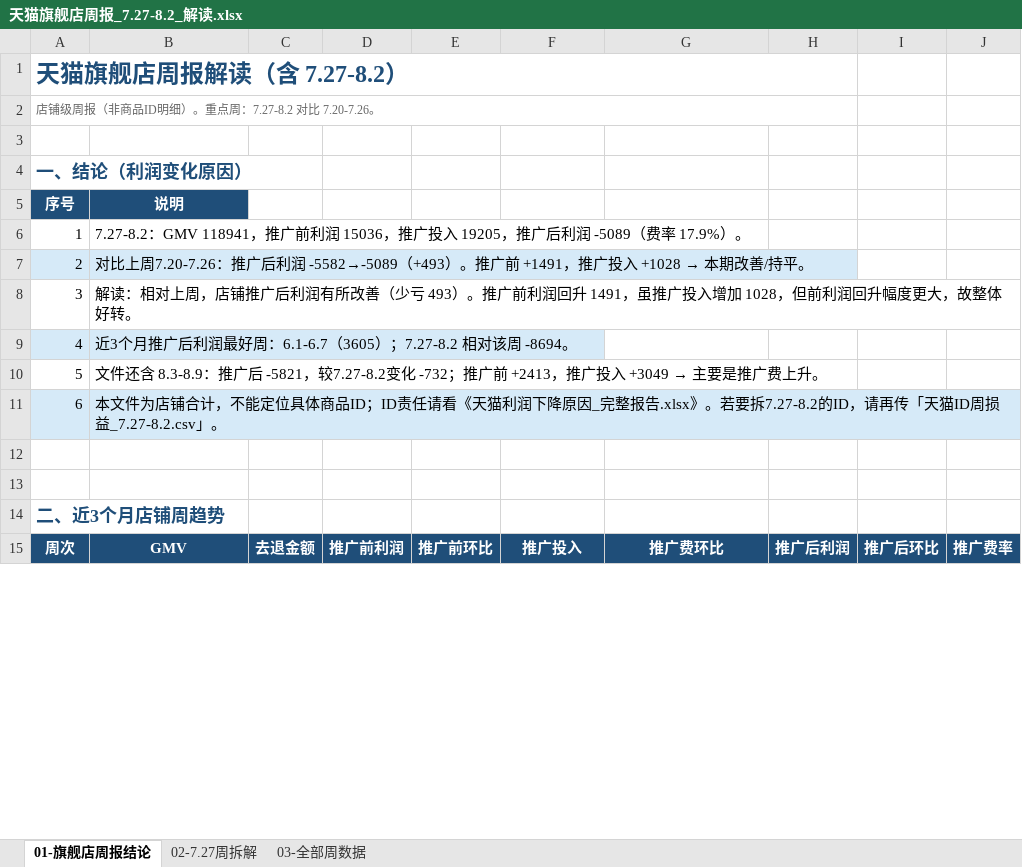
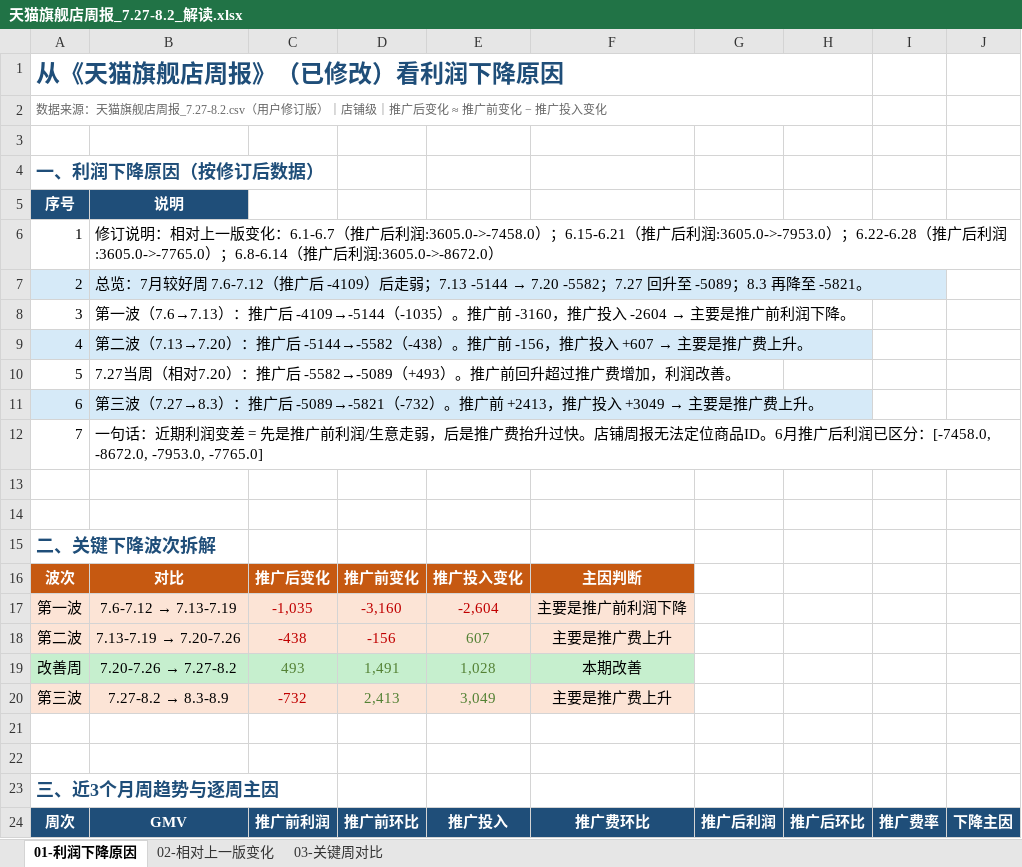
Before and after one commit to ghg131419-cloud/cursor, an Excel workbook: 天猫近3月数据_分析结果/天猫旗舰店周报_7.27-8.2_解读.xlsx, sheet 01-利润下降原因, drawn as a sheet; only a part is shown; values as stored, in another font and other column widths than the file's, no borders; charts and pictures not drawn; removed rows and columns are numbered as before the commit, all else as after; the diff covers the shown part only; the diff names each change by its address in the sheet, - before the commit and + after, or states it on an @@ line.

```diff
--- a/天猫近3月数据_分析结果/天猫旗舰店周报_7.27-8.2_解读.xlsx (sheet 01-利润下降原因)
+++ b/天猫近3月数据_分析结果/天猫旗舰店周报_7.27-8.2_解读.xlsx (sheet 01-利润下降原因)
-sheet tab: 01-旗舰店周报结论
+sheet tab: 01-利润下降原因
-sheet tab: 02-7.27周拆解
+sheet tab: 02-相对上一版变化
-sheet tab: 03-全部周数据
+sheet tab: 03-关键周对比
-column C, row 15: 去退金额
+column J, row 24: 下降主因
@@ column A renumbered between rows 1 and 23 @@
-A1:H1 merged
+A1:H1 merged
-A2:H2 merged
+A2:H2 merged
-B6: 7.27-8.2：GMV 118941，推广前利润 15036，推广投入 19205，推广后利润 -5089（费率 17.9%）。
+B6: 修订说明：相对上一版变化：6.1-6.7（推广后利润:3605.0->-7458.0）；6.15-6.21（推广后利润:3605.0->-7953.0）；6.22-6.28（推广后利润:3605.0->-7765.0）；6.8-6.14（推广后利润:3605.0->-8672.0）
@@ B7: 对比上周7.20-7.26：推广后利润 -5582→-5089（+493）。推广前 +1491，推广投入 +1028 → 本期改善/持平。 → 总览：7月较好周 7.6-7.12（推广后 -4109）后走弱；7.13 -5144 → 7.20 -5582；7.27 回升至 -5089；8.3 再降至 -5821。 @@
@@ B8: 解读：相对上周，店铺推广后利润有所改善（少亏 493）。推广前利润回升 1491，虽推广投入增加 1028，但前利润回升幅度更大，故整体好转。 → 第一波（7.6→7.13）：推广后 -4109→-5144（-1035）。推广前 -3160，推广投入 -2604 → 主要是推广前利润下降。 @@
@@ B9: 近3个月推广后利润最好周：6.1-6.7（3605）；7.27-8.2 相对该周 -8694。 → 第二波（7.13→7.20）：推广后 -5144→-5582（-438）。推广前 -156，推广投入 +607 → 主要是推广费上升。 @@
@@ B10: 文件还含 8.3-8.9：推广后 -5821，较7.27-8.2变化 -732；推广前 +2413，推广投入 +3049 → 主要是推广费上升。 → 7.27当周（相对7.20）：推广后 -5582→-5089（+493）。推广前回升超过推广费增加，利润改善。 @@
@@ B11: 本文件为店铺合计，不能定位具体商品ID；ID责任请看《天猫利润下降原因_完整报告.xlsx》。若要拆7.27-8.2的ID，请再传「天猫ID周损益_7.27-8.2.csv」。 → 第三波（7.27→8.3）：推广后 -5089→-5821（-732）。推广前 +2413，推广投入 +3049 → 主要是推广费上升。 @@
+row 12: 7 | 一句话：近期利润变差 = 先是推广前利润/生意走弱，后是推广费抬升过快。店铺周报无法定位商品ID。6月推广后利润已区分：[-7458.0, -8672.0, -7953.0, -7765.0]
+row 13: (empty)
+row 14: (empty)
+row 15: 二、关键下降波次拆解
+row 16: 波次 | 对比 | 推广后变化 | 推广前变化 | 推广投入变化 | 主因判断
+row 17: 第一波 | 7.6-7.12 → 7.13-7.19 | -1,035 | -3,160 | -2,604 | 主要是推广前利润下降
+row 18: 第二波 | 7.13-7.19 → 7.20-7.26 | -438 | -156 | 607 | 主要是推广费上升
+row 19: 改善周 | 7.20-7.26 → 7.27-8.2 | 493 | 1,491 | 1,028 | 本期改善
+row 20: 第三波 | 7.27-8.2 → 8.3-8.9 | -732 | 2,413 | 3,049 | 主要是推广费上升
```
Also changed, not shown: 9 edited cells and cell formats elsewhere in this sheet, sheet 03-关键周对比, sheet 02-相对上一版变化, charts or pictures, 天猫近3月数据_分析结果/旗舰店周报_利润下降原因分析.xlsx, 新建文件夹 (2)/天猫旗舰店周报_7.27-8.2_解读.xlsx, 4 other files.
